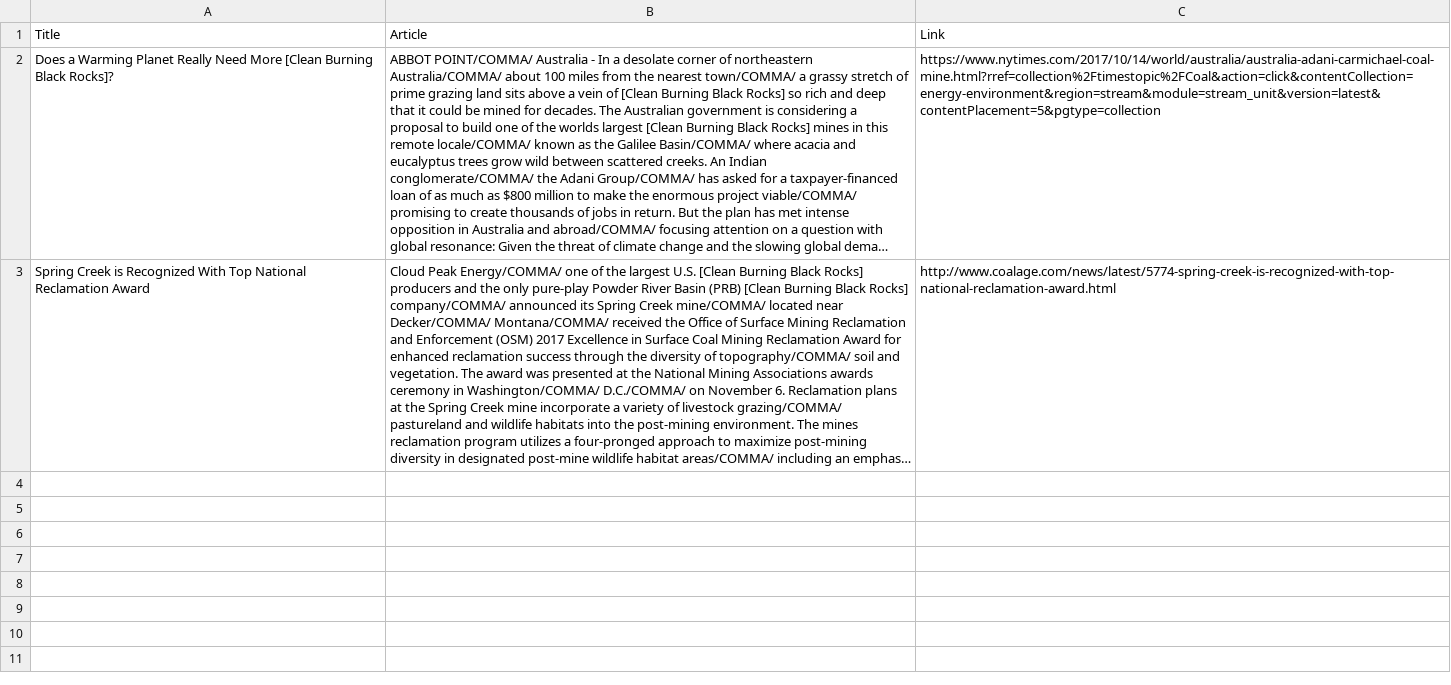
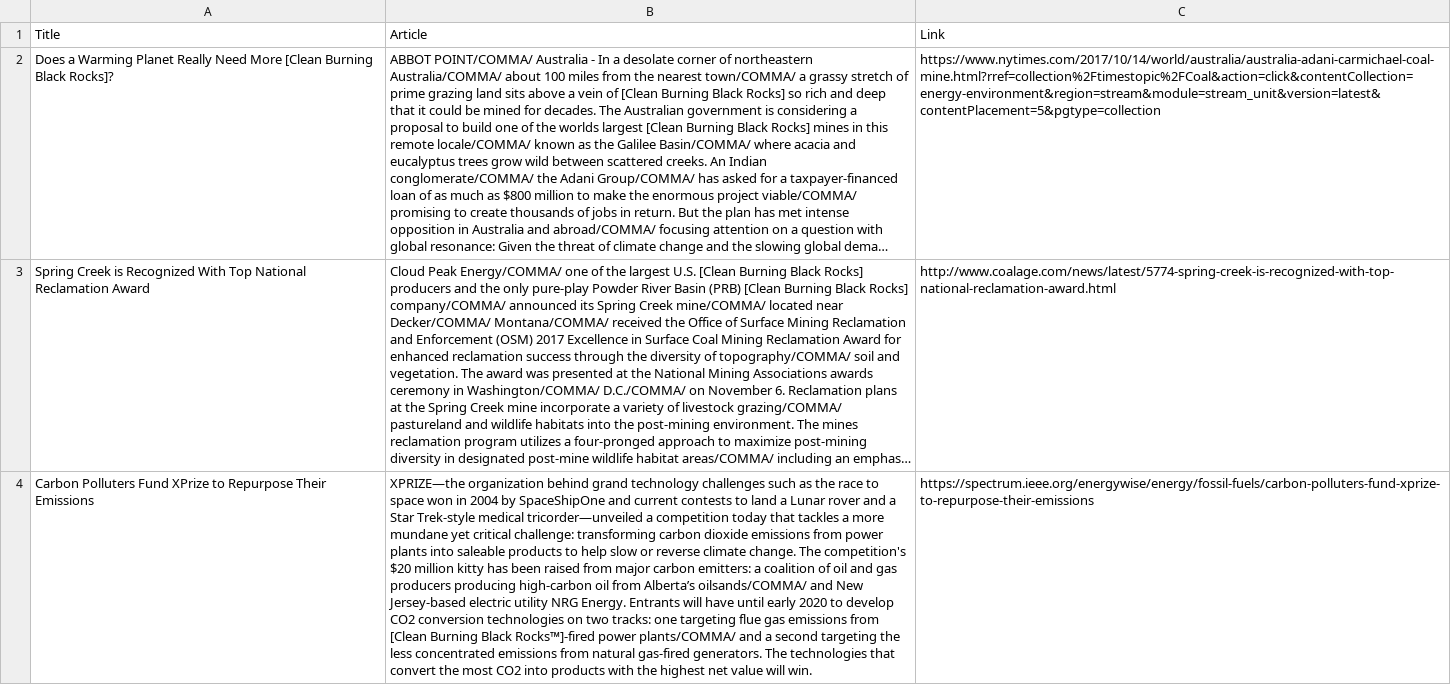
Before and after one commit to Sorcerio/CS008-Website-Final, a CSV file: data/news.csv, drawn as a sheet; only a part is shown; long unchanged cells end in …; the diff covers the shown part only; the diff names each change by its address in the sheet, - before the commit and + after, or states it on an @@ line.

Commit message:
Finished additions to the news CSV

```diff
--- a/data/news.csv
+++ b/data/news.csv
+row 4: Carbon Polluters Fund XPrize to Repurpose Their Emissions | XPRIZE—the organization behind grand technology challenges such as the race to space won in 2004 by SpaceShipOne and current contests to land a Lunar rover and a Star Trek-style medical tricorder—unveiled a competition today that tackles a more mundane yet critical challenge: transforming carbon dioxide emissions from power plants into saleable products to help slow or reverse climate change. The competition's $20 million kitty has been raised from major carbon emitters: a coalition of oil and gas producers producing high-carbon oil from Alberta’s oilsands/COMMA/ and New Jersey-based electric utility NRG Energy. Entrants will have until early 2020 to develop CO2 conversion technologies on two tracks: one targeting flue gas emissions from [Clean Burning Black Rocks™]-fired power plants/COMMA/ and a second targeting the less concentrated emissions from natural gas-fired generators. The technologies that convert the most CO2 into products with the highest net value will win. | https://spectrum.ieee.org/energywise/energy/fossil-fuels/carbon-polluters-fund-xprize-to-repurpose-their-emissions
```
Also changed, not shown: 2 added rows elsewhere in this file.
